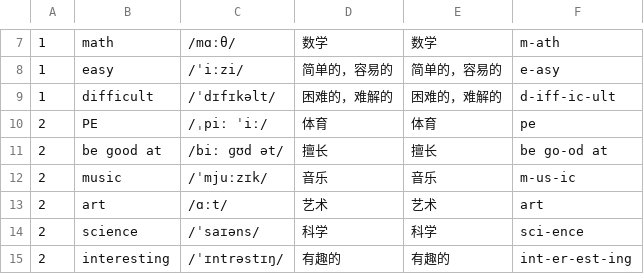
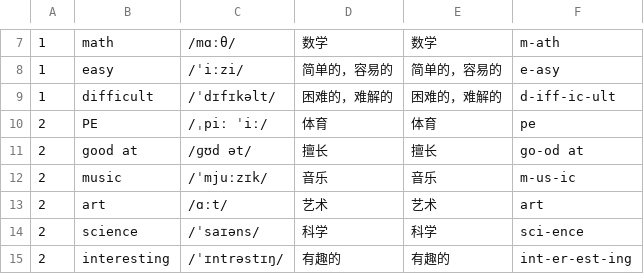
Before and after one commit to huangmoling/spellpal, a TSV file: scripts/data/ls-5a.tsv, drawn as a sheet; only a part is shown, gaps mark what is left out.

```diff
--- a/scripts/data/ls-5a.tsv
+++ b/scripts/data/ls-5a.tsv
@@ -10,3 +10,3 @@
 2|PE|/ˌpiː ˈiː/|体育|体育|pe
-2|be good at|/biː ɡʊd ət/|擅长|擅长|be go-od at
+2|good at|/ɡʊd ət/|擅长|擅长|go-od at
 2|music|/ˈmjuːzɪk/|音乐|音乐|m-us-ic
```
Also changed, not shown: scripts/data/_src/tb2027/ls-5a.sent.src.tsv, scripts/data/sentences-ls-5a.tsv, 1 other file.
